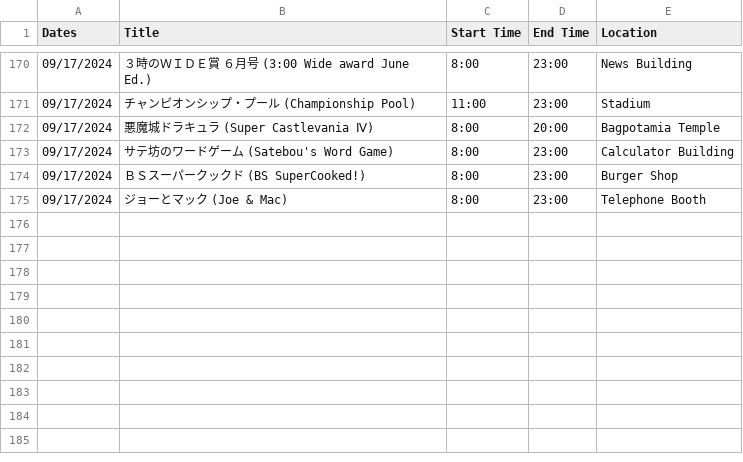
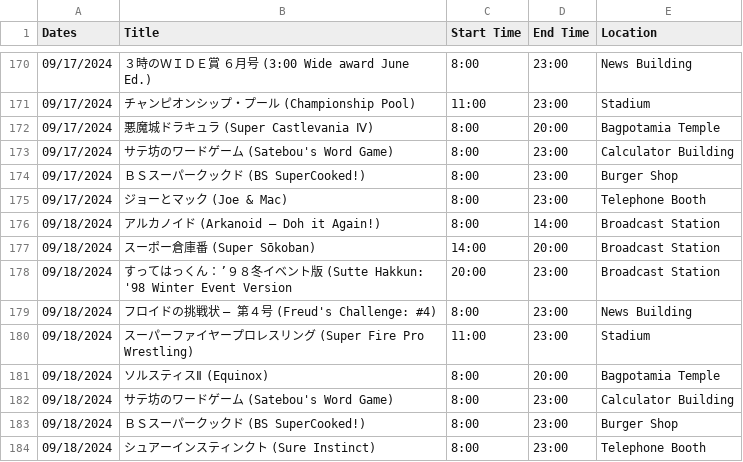
Before and after one commit to SatellaviewPlus/satellaviewplus.github.io, a CSV file: august/ScheduleData.csv, drawn as a sheet; only a part is shown, gaps mark what is left out.

Commit message:
Add files via upload

```diff
--- a/august/ScheduleData.csv
+++ b/august/ScheduleData.csv
@@ -175 +175,10 @@ Dates;Title;Start Time;End Time;Location
 09/17/2024;ジョーとマック (Joe & Mac);8:00;23:00;Telephone Booth
+09/18/2024;アルカノイド (Arkanoid – Doh it Again!);8:00;14:00;Broadcast Station
+09/18/2024;スーポー倉庫番 (Super Sōkoban);14:00;20:00;Broadcast Station
+09/18/2024;すってはっくん：’９８冬イベント版 (Sutte Hakkun: '98 Winter Event Version;20:00;23:00;Broadcast Station
+09/18/2024;フロイドの挑戦状　―　第４号 (Freud's Challenge: #4);8:00;23:00;News Building
+09/18/2024;スーパーファイヤープロレスリング (Super Fire Pro Wrestling);11:00;23:00;Stadium
+09/18/2024;ソルスティスⅡ (Equinox);8:00;20:00;Bagpotamia Temple
+09/18/2024;サテ坊のワードゲーム (Satebou's Word Game);8:00;23:00;Calculator Building
+09/18/2024;ＢＳスーパークックド (BS SuperCooked!);8:00;23:00;Burger Shop
+09/18/2024;シュアーインスティンクト (Sure Instinct);8:00;23:00;Telephone Booth
```
